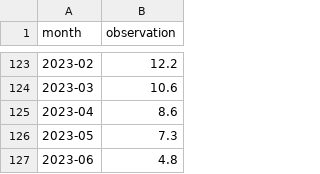
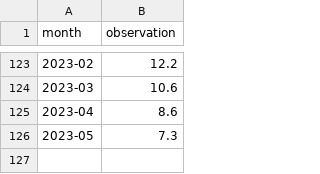
Before and after one commit to FullFact/nso-stats-fetcher, a CSV file: data/za_inflation_ppi.csv, drawn as a sheet; only a part is shown, gaps mark what is left out.

```diff
--- a/data/za_inflation_ppi.csv
+++ b/data/za_inflation_ppi.csv
@@ -126,2 +126 @@ month,observation
 2023-05,7.3
-2023-06,4.8
```
Also changed, not shown: 1 other file.
